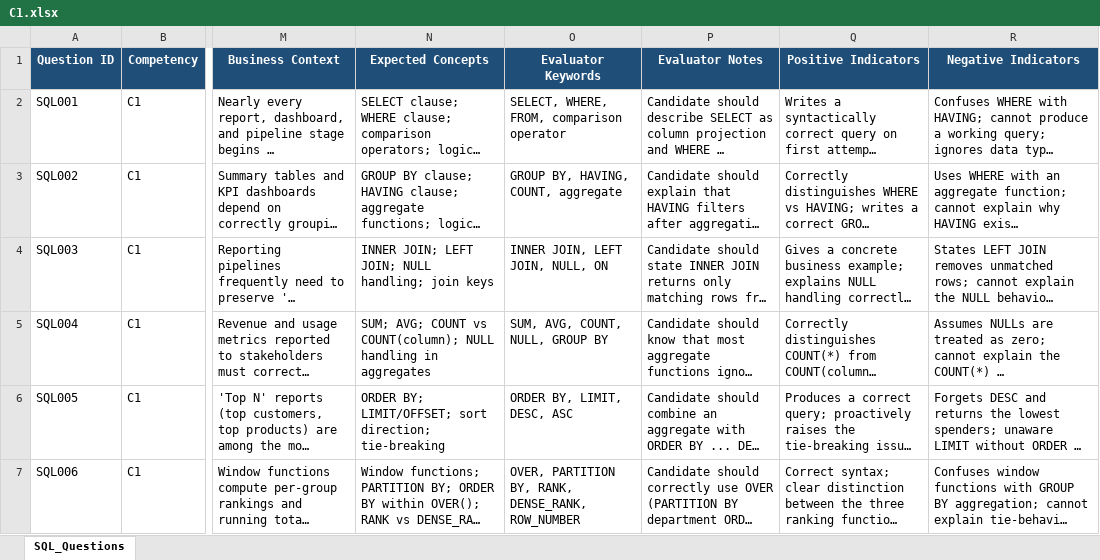
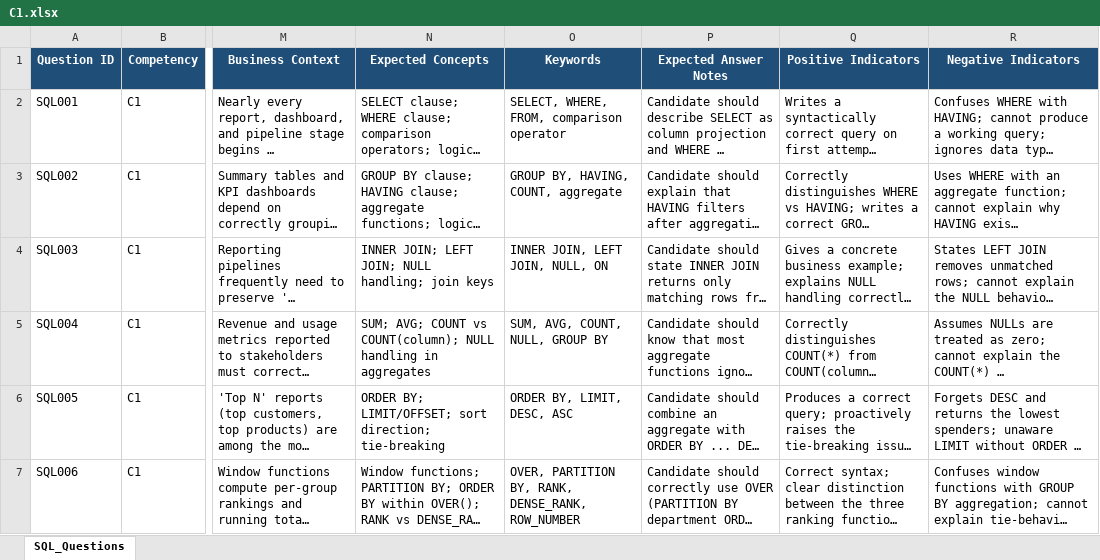
Before and after one commit to prathikshaDCSE/DE-INTERVIEWER, an Excel workbook: question_bank/C1.xlsx, sheet SQL_Questions, drawn as a sheet; only a part is shown, gaps mark what is left out; long unchanged cells end in …; values as stored, in another font and other column widths than the file's, no borders; the diff names each change by its address in the sheet, - before the commit and + after, or states it on an @@ line.

```diff
--- a/question_bank/C1.xlsx (sheet SQL_Questions)
+++ b/question_bank/C1.xlsx (sheet SQL_Questions)
-O1: Evaluator Keywords
+O1: Keywords
-P1: Evaluator Notes
+P1: Expected Answer Notes
```
Also changed, not shown: 21 other files.
